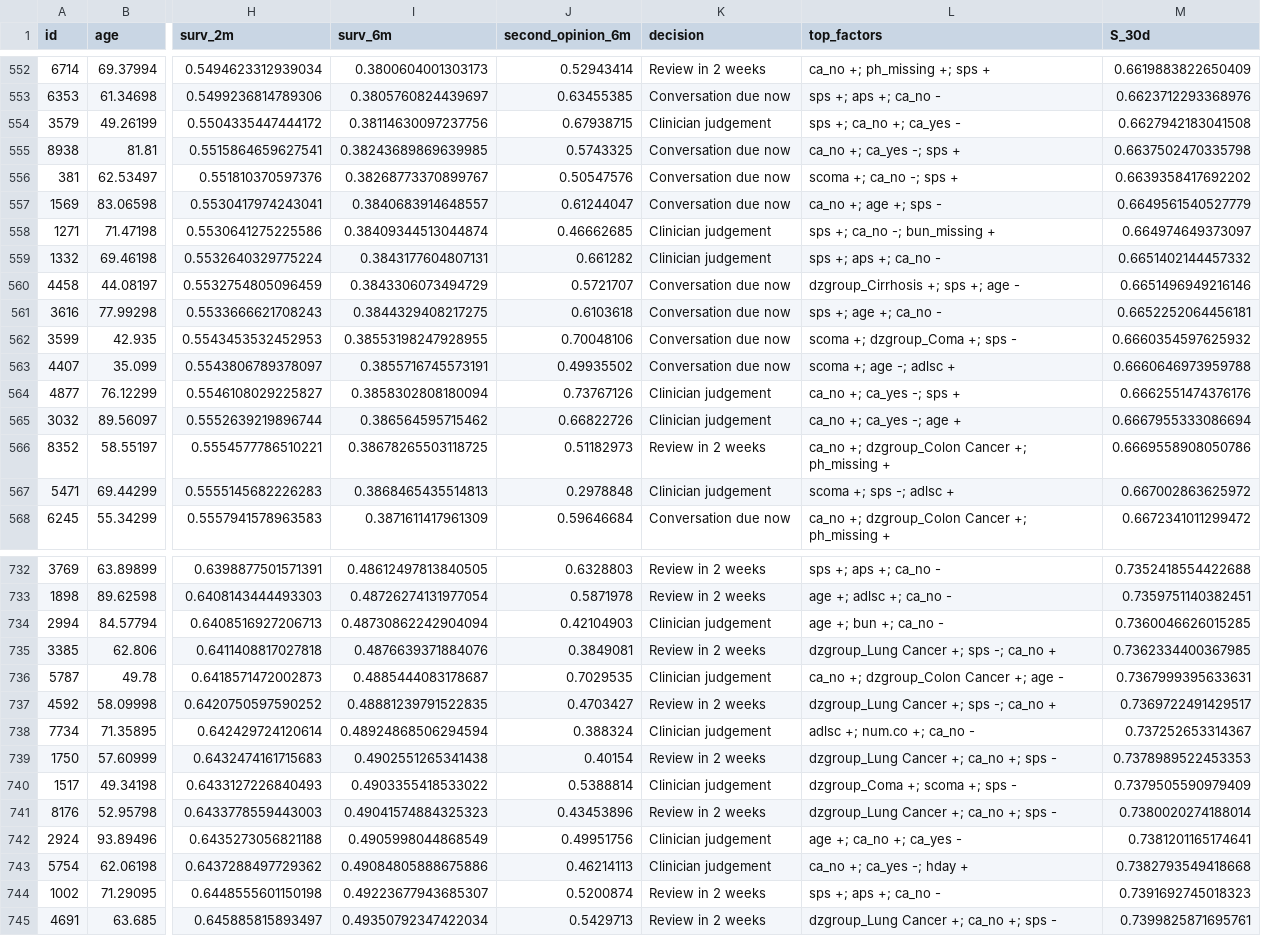
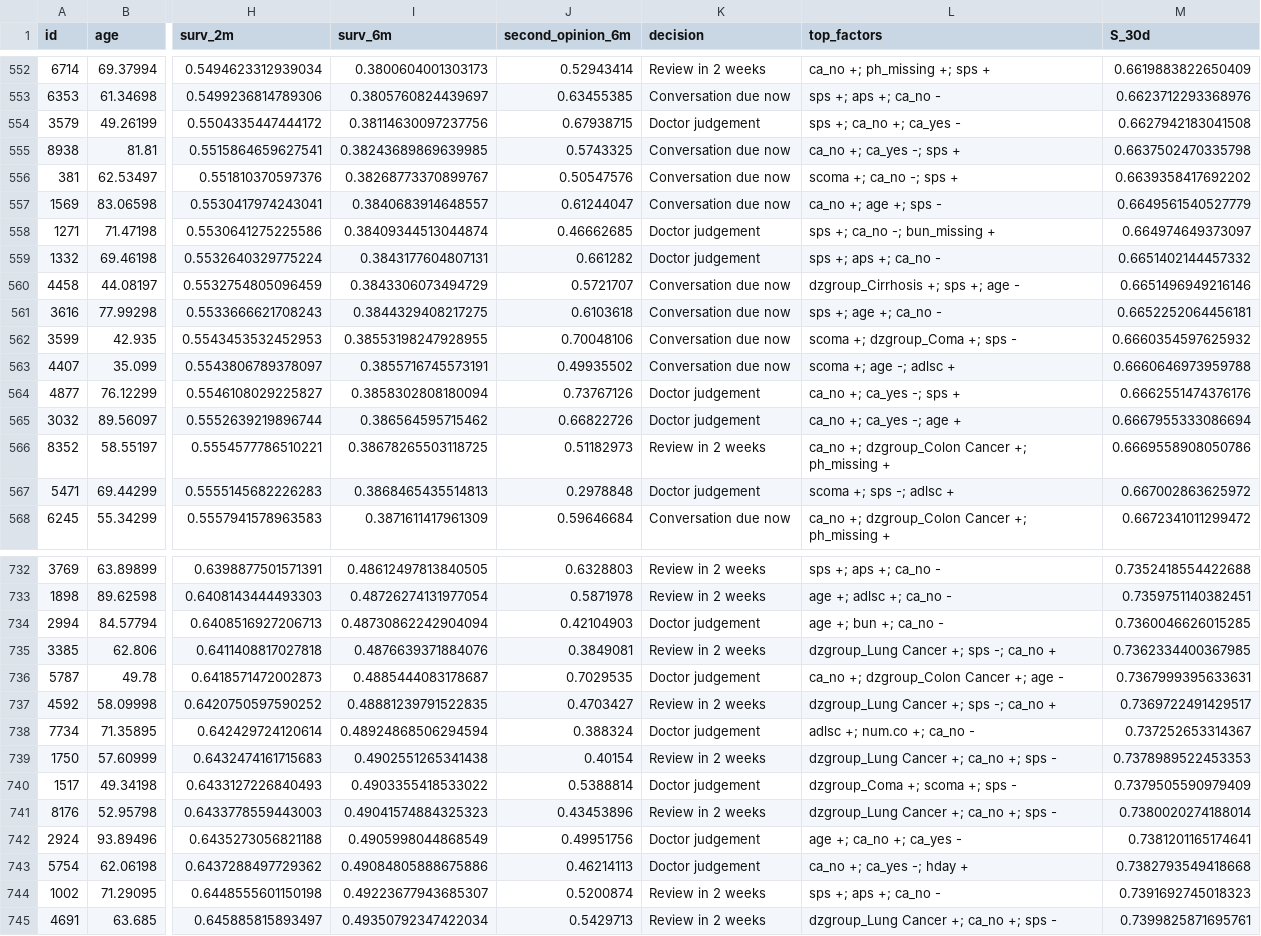
Before and after one commit to Chloe22204/terrabyte_ibm_2026, a CSV file: artifacts/patients_scored.csv, drawn as a sheet; only a part is shown, gaps mark what is left out; the diff covers the shown part only; the diff names each change by its address in the sheet, - before the commit and + after, or states it on an @@ line.

```diff
--- a/artifacts/patients_scored.csv
+++ b/artifacts/patients_scored.csv
-K554 (decision): Clinician judgement
+K554 (decision): Doctor judgement
-K558:K559 (decision): Clinician judgement
+K558:K559 (decision): Doctor judgement
-K564:K565 (decision): Clinician judgement
+K564:K565 (decision): Doctor judgement
-K567 (decision): Clinician judgement
+K567 (decision): Doctor judgement
-K734 (decision): Clinician judgement
+K734 (decision): Doctor judgement
-K736 (decision): Clinician judgement
+K736 (decision): Doctor judgement
-K738 (decision): Clinician judgement
+K738 (decision): Doctor judgement
-K740 (decision): Clinician judgement
+K740 (decision): Doctor judgement
-K742:K743 (decision): Clinician judgement
+K742:K743 (decision): Doctor judgement
```
Also changed, not shown: 129 edited cells elsewhere in this file, artifacts_logistic/patients_scored.csv, 27 other files.
